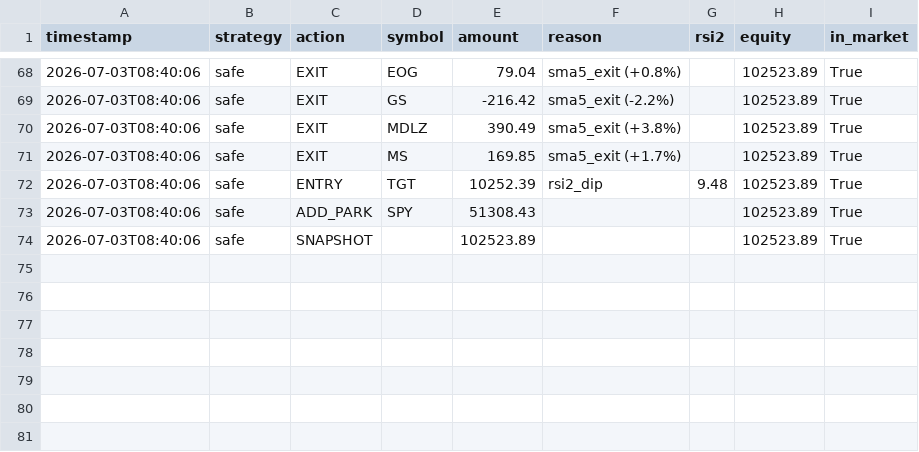
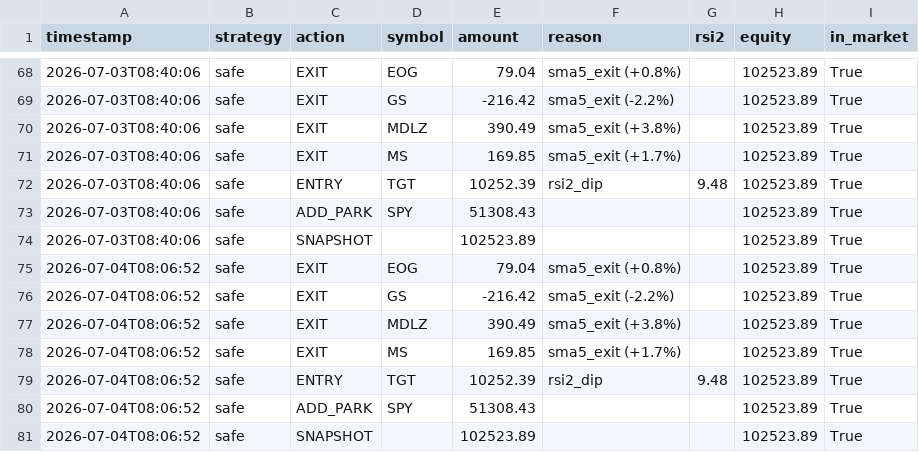
Before and after one commit to jonashaselhofer5-ship-it/Trader, a CSV file: data/journal.csv, drawn as a sheet; only a part is shown, gaps mark what is left out; the diff names each change by its address in the sheet, - before the commit and + after, or states it on an @@ line.

```diff
--- a/data/journal.csv
+++ b/data/journal.csv
+row 75: 2026-07-04T08:06:52 | safe | EXIT | EOG | 79.04 | sma5_exit (+0.8%) |  | 102523.89 | True
+row 76: 2026-07-04T08:06:52 | safe | EXIT | GS | -216.42 | sma5_exit (-2.2%) |  | 102523.89 | True
+row 77: 2026-07-04T08:06:52 | safe | EXIT | MDLZ | 390.49 | sma5_exit (+3.8%) |  | 102523.89 | True
+row 78: 2026-07-04T08:06:52 | safe | EXIT | MS | 169.85 | sma5_exit (+1.7%) |  | 102523.89 | True
+row 79: 2026-07-04T08:06:52 | safe | ENTRY | TGT | 10252.39 | rsi2_dip | 9.48 | 102523.89 | True
+row 80: 2026-07-04T08:06:52 | safe | ADD_PARK | SPY | 51308.43 |  |  | 102523.89 | True
+row 81: 2026-07-04T08:06:52 | safe | SNAPSHOT |  | 102523.89 |  |  | 102523.89 | True
```
Also changed, not shown: 1 other file.
